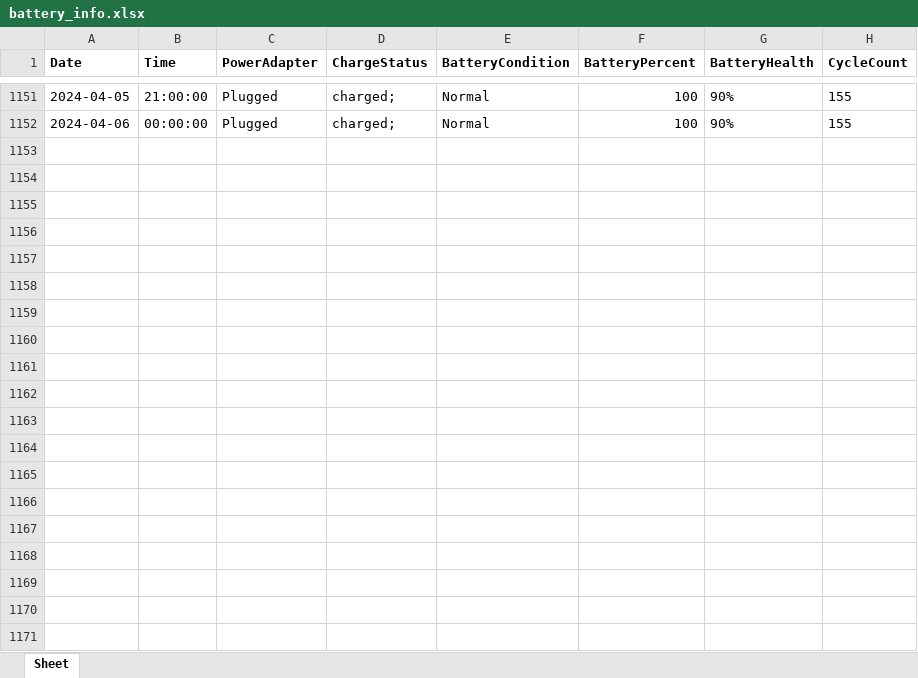
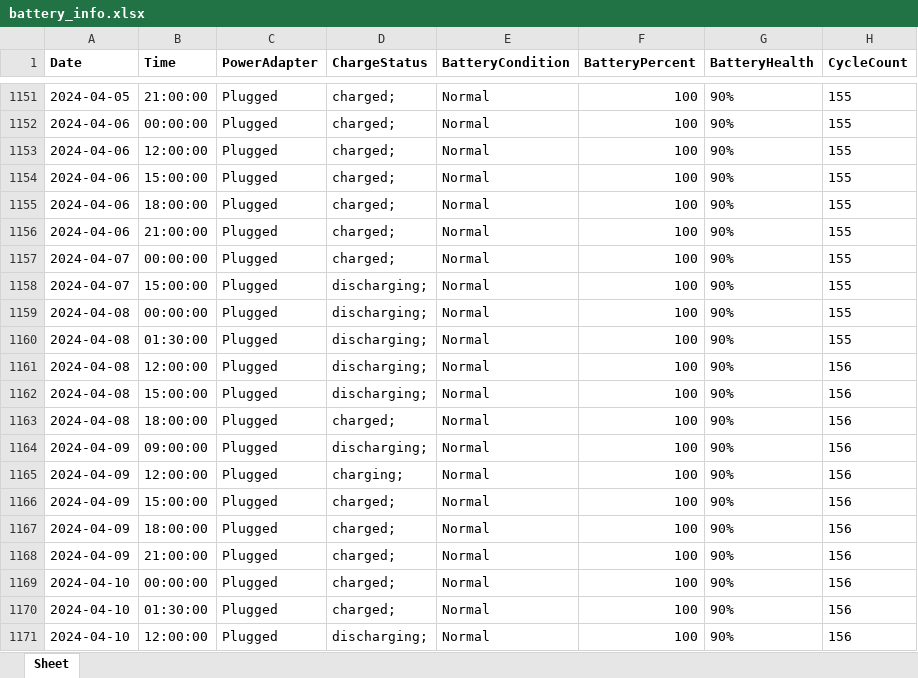
Before and after one commit to johnsondatadev/macbook-battery-tracker, an Excel workbook: restructure/data/battery_info.xlsx, sheet Sheet, drawn as a sheet; only a part is shown, gaps mark what is left out; values as stored, in another font and other column widths than the file's, no borders; the diff covers the shown part only; the diff names each change by its address in the sheet, - before the commit and + after, or states it on an @@ line.

Commit message:
Battery change

```diff
--- a/restructure/data/battery_info.xlsx (sheet Sheet)
+++ b/restructure/data/battery_info.xlsx (sheet Sheet)
+row 1153: 2024-04-06 | 12:00:00 | Plugged | charged; | Normal | 100 | 90% | 155
+row 1154: 2024-04-06 | 15:00:00 | Plugged | charged; | Normal | 100 | 90% | 155
+row 1155: 2024-04-06 | 18:00:00 | Plugged | charged; | Normal | 100 | 90% | 155
+row 1156: 2024-04-06 | 21:00:00 | Plugged | charged; | Normal | 100 | 90% | 155
+row 1157: 2024-04-07 | 00:00:00 | Plugged | charged; | Normal | 100 | 90% | 155
+row 1158: 2024-04-07 | 15:00:00 | Plugged | discharging; | Normal | 100 | 90% | 155
+row 1159: 2024-04-08 | 00:00:00 | Plugged | discharging; | Normal | 100 | 90% | 155
+row 1160: 2024-04-08 | 01:30:00 | Plugged | discharging; | Normal | 100 | 90% | 155
+row 1161: 2024-04-08 | 12:00:00 | Plugged | discharging; | Normal | 100 | 90% | 156
+row 1162: 2024-04-08 | 15:00:00 | Plugged | discharging; | Normal | 100 | 90% | 156
+row 1163: 2024-04-08 | 18:00:00 | Plugged | charged; | Normal | 100 | 90% | 156
+row 1164: 2024-04-09 | 09:00:00 | Plugged | discharging; | Normal | 100 | 90% | 156
+row 1165: 2024-04-09 | 12:00:00 | Plugged | charging; | Normal | 100 | 90% | 156
+row 1166: 2024-04-09 | 15:00:00 | Plugged | charged; | Normal | 100 | 90% | 156
+row 1167: 2024-04-09 | 18:00:00 | Plugged | charged; | Normal | 100 | 90% | 156
+row 1168: 2024-04-09 | 21:00:00 | Plugged | charged; | Normal | 100 | 90% | 156
+row 1169: 2024-04-10 | 00:00:00 | Plugged | charged; | Normal | 100 | 90% | 156
+row 1170: 2024-04-10 | 01:30:00 | Plugged | charged; | Normal | 100 | 90% | 156
+row 1171: 2024-04-10 | 12:00:00 | Plugged | discharging; | Normal | 100 | 90% | 156
```
Also changed, not shown: 197 added rows elsewhere in this sheet.
